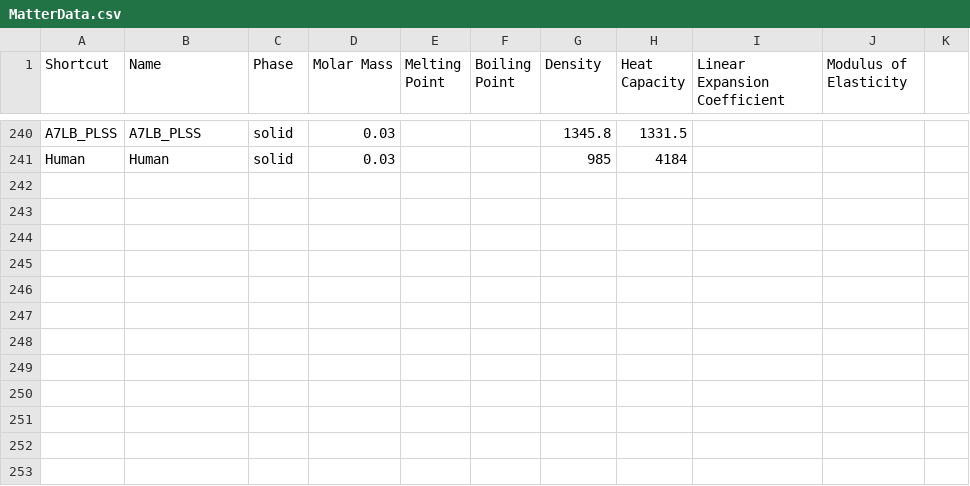
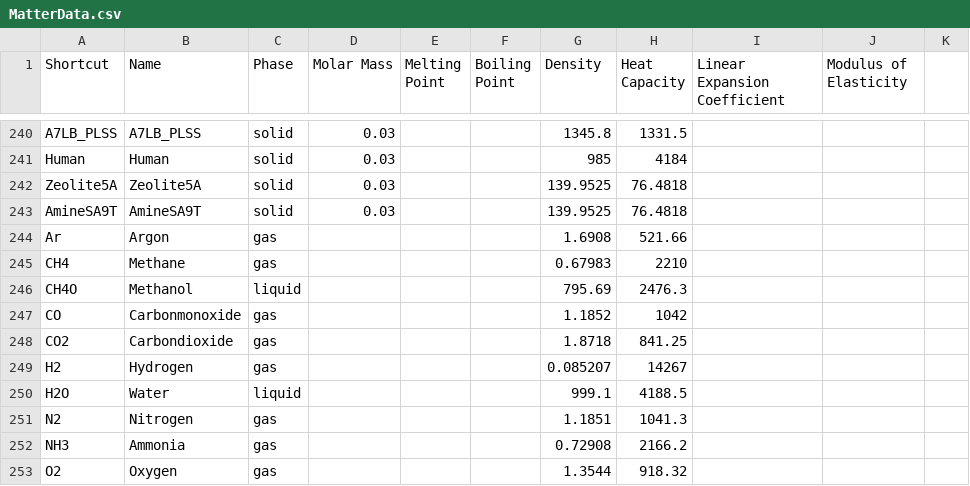
Before and after one commit to V-HAB/V-HAB, a CSV file: lib/+matterdata/MatterData.csv, drawn as a sheet; only a part is shown, gaps mark what is left out; the diff names each change by its address in the sheet, - before the commit and + after, or states it on an @@ line.

Commit message:
Added Amine SA9T and Zeolite 5A as substances to MatterData.csv. Added the 11 substances that have individual files to MatterData.csv as well to provide them with values for the new 'standard' properties. This is for use in a potential absorber phase.

```diff
--- a/lib/+matterdata/MatterData.csv
+++ b/lib/+matterdata/MatterData.csv
+row 242: Zeolite5A | Zeolite5A | solid | 0.03 |  |  | 139.9525 | 76.4818
+row 243: AmineSA9T | AmineSA9T | solid | 0.03 |  |  | 139.9525 | 76.4818
+row 244: Ar | Argon | gas |  |  |  | 1.6908 | 521.66
+row 245: CH4 | Methane | gas |  |  |  | 0.67983 | 2210
+row 246: CH4O | Methanol | liquid |  |  |  | 795.69 | 2476.3
+row 247: CO | Carbonmonoxide | gas |  |  |  | 1.1852 | 1042
+row 248: CO2 | Carbondioxide | gas |  |  |  | 1.8718 | 841.25
+row 249: H2 | Hydrogen | gas |  |  |  | 0.085207 | 14267
+row 250: H2O | Water | liquid |  |  |  | 999.1 | 4188.5
+row 251: N2 | Nitrogen | gas |  |  |  | 1.1851 | 1041.3
+row 252: NH3 | Ammonia | gas |  |  |  | 0.72908 | 2166.2
+row 253: O2 | Oxygen | gas |  |  |  | 1.3544 | 918.32
```
